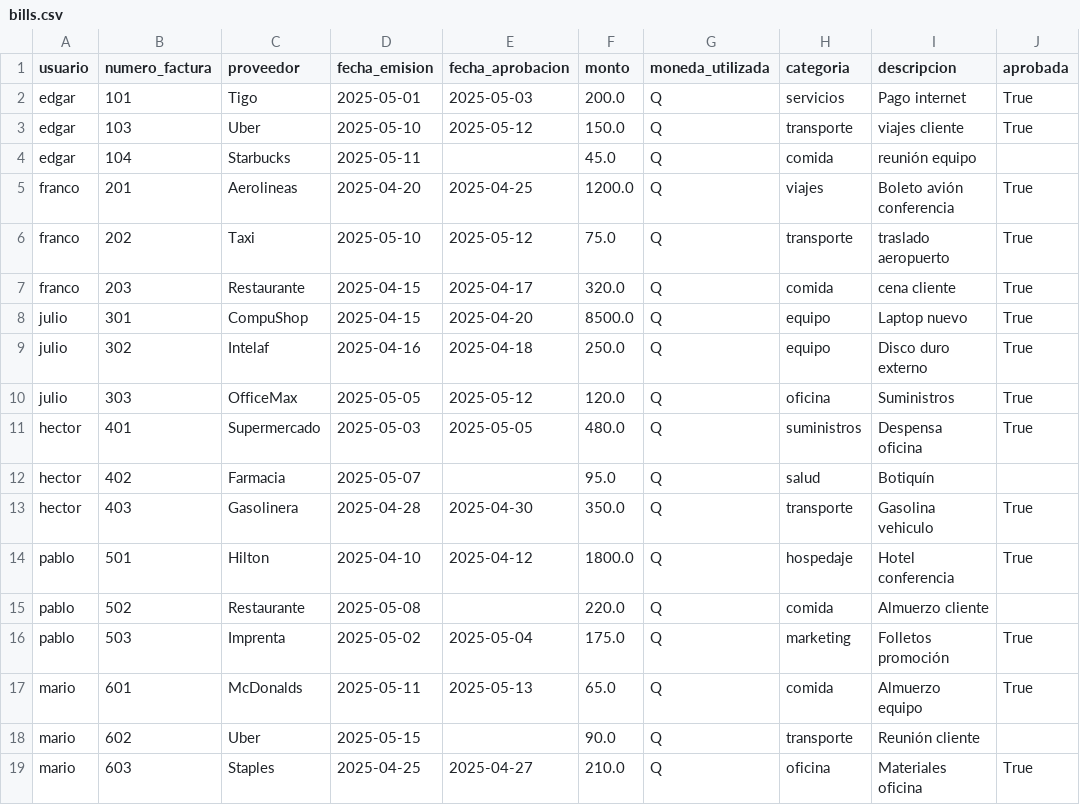
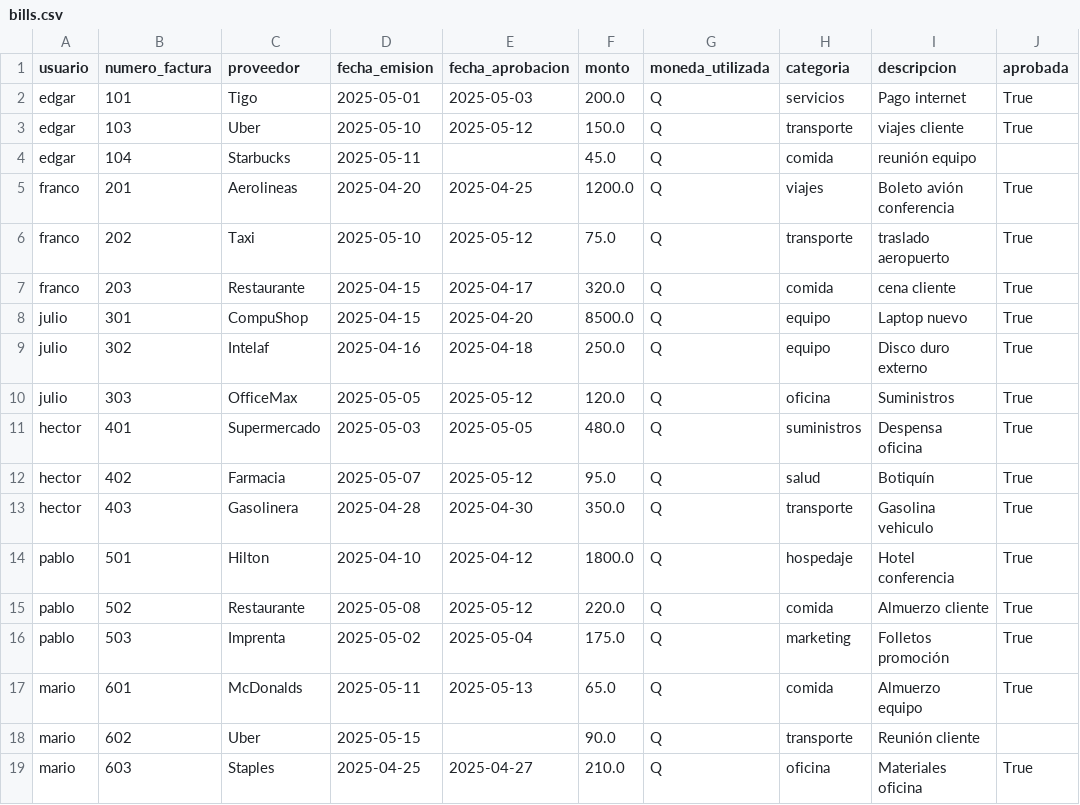
Before and after one commit to fpaiz-2022134/ExpensiaApp, a CSV file: bills.csv, drawn as a sheet.

```diff
--- a/bills.csv
+++ b/bills.csv
@@ -11,6 +11,6 @@ julio,303,OfficeMax,2025-05-05,2025-05-12,120.0,Q,oficina,Suministros,True
 hector,401,Supermercado,2025-05-03,2025-05-05,480.0,Q,suministros,Despensa oficina,True
-hector,402,Farmacia,2025-05-07,,95.0,Q,salud,Botiquín,
+hector,402,Farmacia,2025-05-07,2025-05-12,95.0,Q,salud,Botiquín,True
 hector,403,Gasolinera,2025-04-28,2025-04-30,350.0,Q,transporte,Gasolina vehiculo,True
 pablo,501,Hilton,2025-04-10,2025-04-12,1800.0,Q,hospedaje,Hotel conferencia,True
-pablo,502,Restaurante,2025-05-08,,220.0,Q,comida,Almuerzo cliente,
+pablo,502,Restaurante,2025-05-08,2025-05-12,220.0,Q,comida,Almuerzo cliente,True
 pablo,503,Imprenta,2025-05-02,2025-05-04,175.0,Q,marketing,Folletos promoción,True
```
Also changed, not shown: users.csv, 2 other files.
